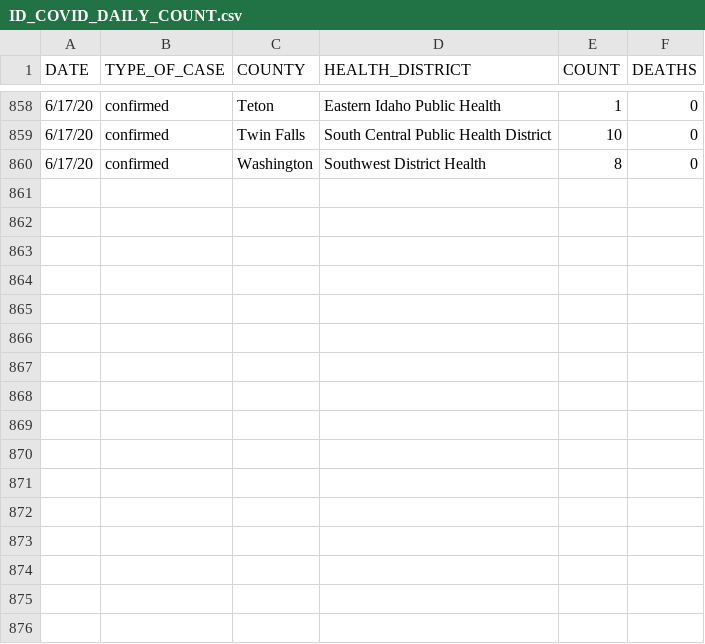
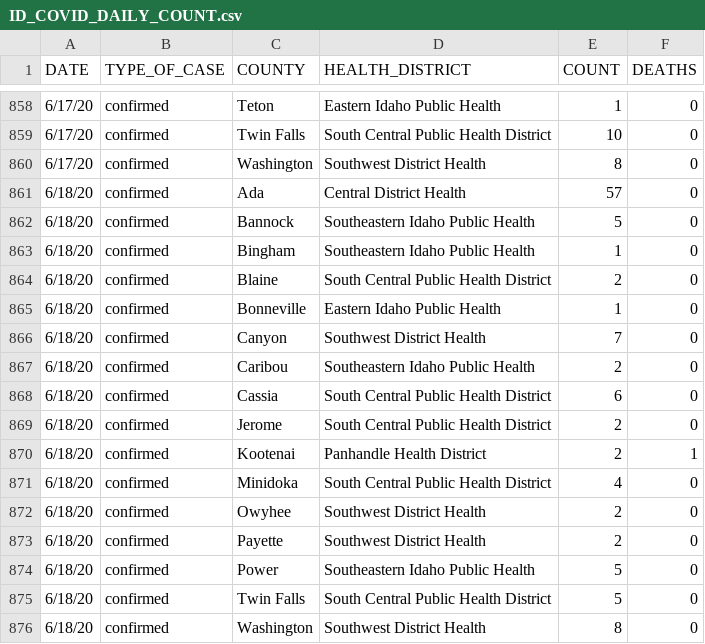
Before and after one commit to Boise-State-HCRI/Idaho_COVID-19, a CSV file: ID_COVID_DAILY_COUNT.csv, drawn as a sheet; only a part is shown, gaps mark what is left out.

```diff
--- a/ID_COVID_DAILY_COUNT.csv
+++ b/ID_COVID_DAILY_COUNT.csv
@@ -860 +860,17 @@ DATE,TYPE_OF_CASE,COUNTY,HEALTH_DISTRICT,COUNT,DEATHS
 6/17/20,confirmed,Washington,Southwest District Health,8,0
+6/18/20,confirmed,Ada,Central District Health,57,0
+6/18/20,confirmed,Bannock,Southeastern Idaho Public Health,5,0
+6/18/20,confirmed,Bingham,Southeastern Idaho Public Health,1,0
+6/18/20,confirmed,Blaine,South Central Public Health District,2,0
+6/18/20,confirmed,Bonneville,Eastern Idaho Public Health,1,0
+6/18/20,confirmed,Canyon,Southwest District Health,7,0
+6/18/20,confirmed,Caribou,Southeastern Idaho Public Health,2,0
+6/18/20,confirmed,Cassia,South Central Public Health District,6,0
+6/18/20,confirmed,Jerome,South Central Public Health District,2,0
+6/18/20,confirmed,Kootenai,Panhandle Health District,2,1
+6/18/20,confirmed,Minidoka,South Central Public Health District,4,0
+6/18/20,confirmed,Owyhee,Southwest District Health,2,0
+6/18/20,confirmed,Payette,Southwest District Health,2,0
+6/18/20,confirmed,Power,Southeastern Idaho Public Health,5,0
+6/18/20,confirmed,Twin Falls,South Central Public Health District,5,0
+6/18/20,confirmed,Washington,Southwest District Health,8,0
```
Also changed, not shown: ID_COVID_CUMULATIVE_BY_COUNTY.csv, ID_COVID_CUMULATIVE_BY_DATE.csv, 6 other files.
